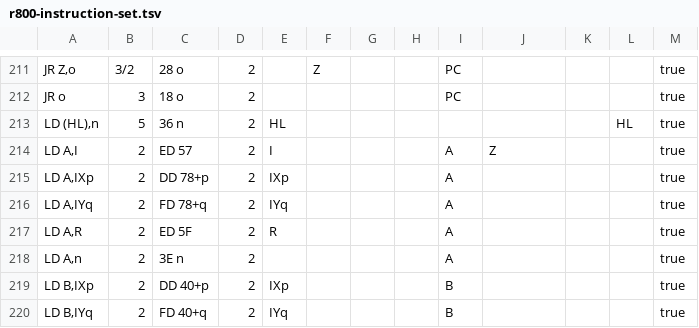
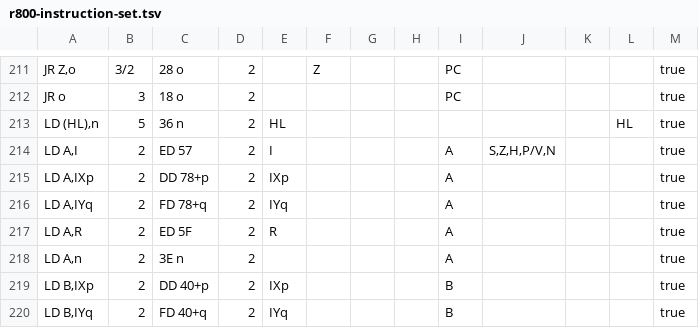
Before and after one commit to santiontanon/mdlz80optimizer, a TSV file: src/main/resources/data/r800-instruction-set.tsv, drawn as a sheet; only a part is shown, gaps mark what is left out.

```diff
--- a/src/main/resources/data/r800-instruction-set.tsv
+++ b/src/main/resources/data/r800-instruction-set.tsv
@@ -213,3 +213,3 @@ JR o	3	18 o	2					PC				true
 LD (HL),n	5	36 n	2	HL							HL	true
-LD A,I	2	ED 57	2	I				A	Z			true
+LD A,I	2	ED 57	2	I				A	S,Z,H,P/V,N			true
 LD A,IXp	2	DD 78+p	2	IXp				A				true
```
Also changed, not shown: src/main/resources/data/z180-instruction-set.tsv, src/main/resources/data/z80-instruction-set.tsv, 9 other files.
